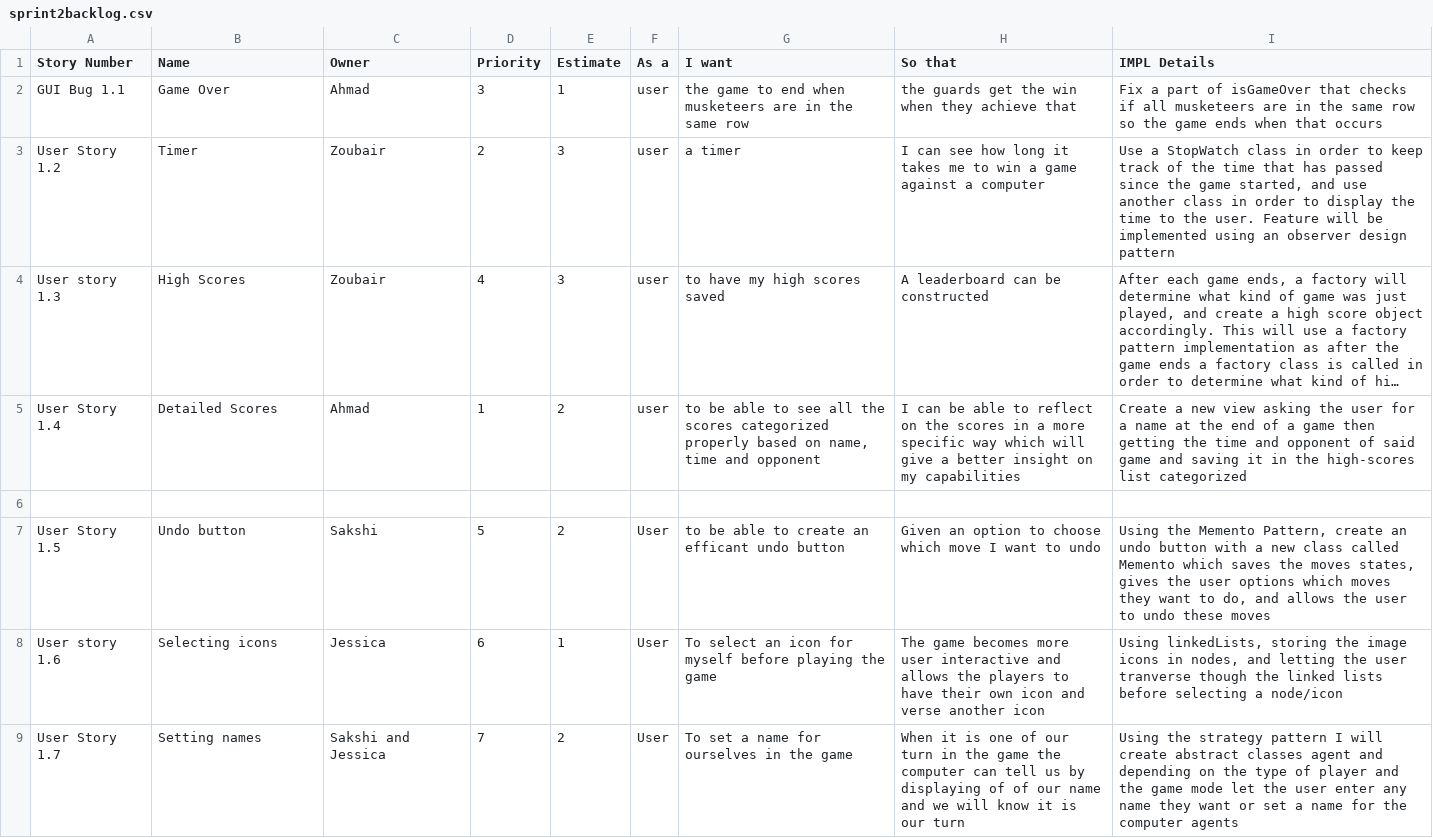
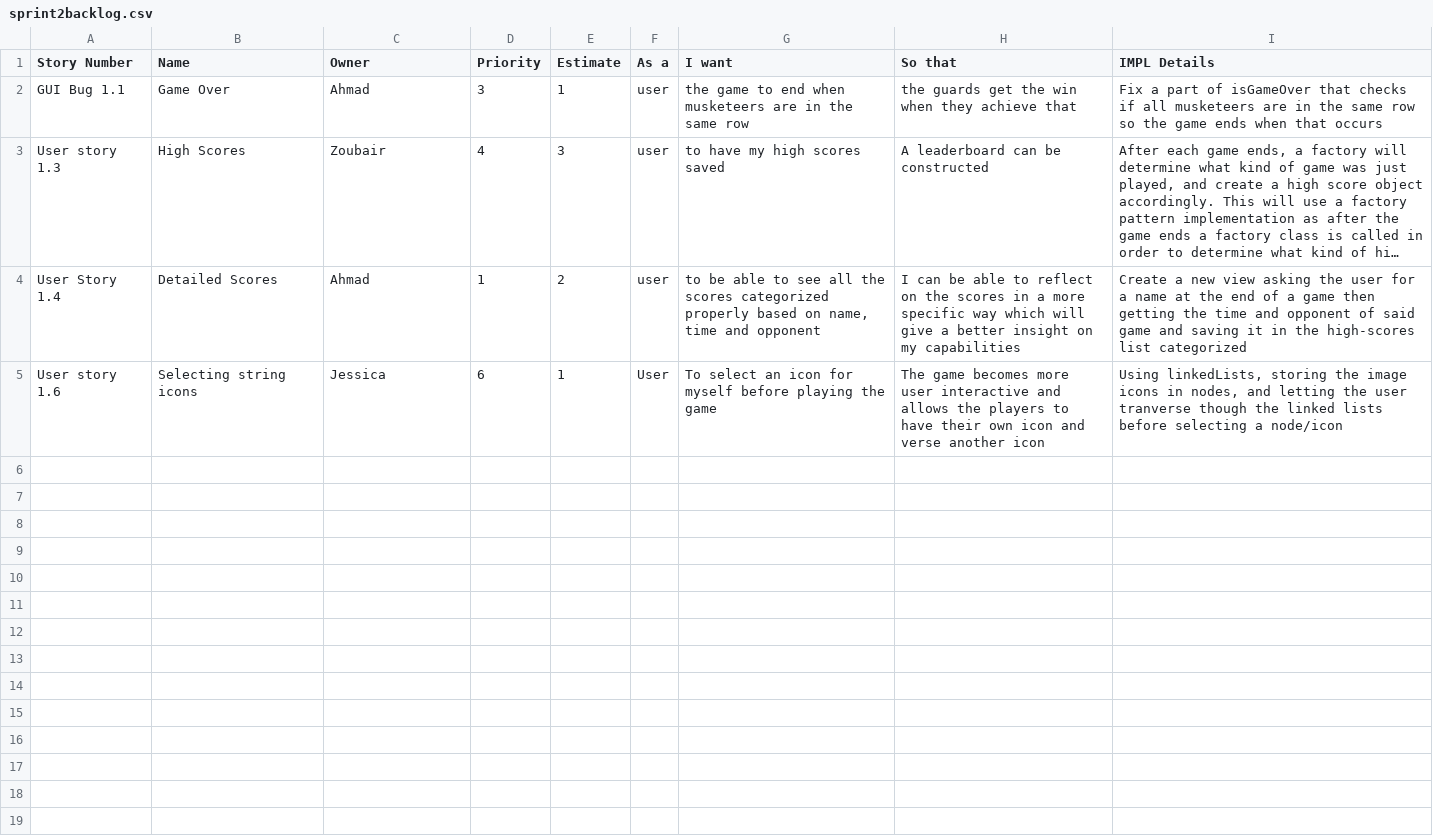
Before and after one commit to battajes/ThreeMusketeers2, a CSV file: doc/s2/sprint2backlog.csv, drawn as a sheet; long unchanged cells end in …; removed rows and columns are numbered as before the commit, all else as after; the diff names each change by its address in the sheet, - before the commit and + after, or states it on an @@ line.

Commit message:
Update sprint2backlog.csv

```diff
--- a/doc/s2/sprint2backlog.csv
+++ b/doc/s2/sprint2backlog.csv
-row 3: User Story 1.2 | Timer | Zoubair | 2 | 3 | user | a timer | I can see how long it takes me to win a game against a computer | Use a StopWatch class in order to keep track of the time that has passed since the game started, and use another class in order to display the time to the user. Feature will be implemented using an observer design pattern
-row 6: (empty)
-row 7: User Story 1.5 | Undo button | Sakshi | 5 | 2 | User | to be able to create an efficant undo button | Given an option to choose which move I want to undo | Using the Memento Pattern, create an undo button with a new class called Memento which saves the moves states, gives the user options which moves they want to do, and allows the user to undo these moves
-B5 (Name): Selecting icons
+B5 (Name): Selecting string icons
-row 9: User Story 1.7 | Setting names | Sakshi and Jessica | 7 | 2 | User | To set a name for ourselves in the game | When it is one of our turn in the game the computer can tell us by displaying of of our name and we will know it is our turn | Using the strategy pattern I will create abstract classes agent and depending on the type of player and the game mode let the user enter any name they want or set a name for the computer agents
```
